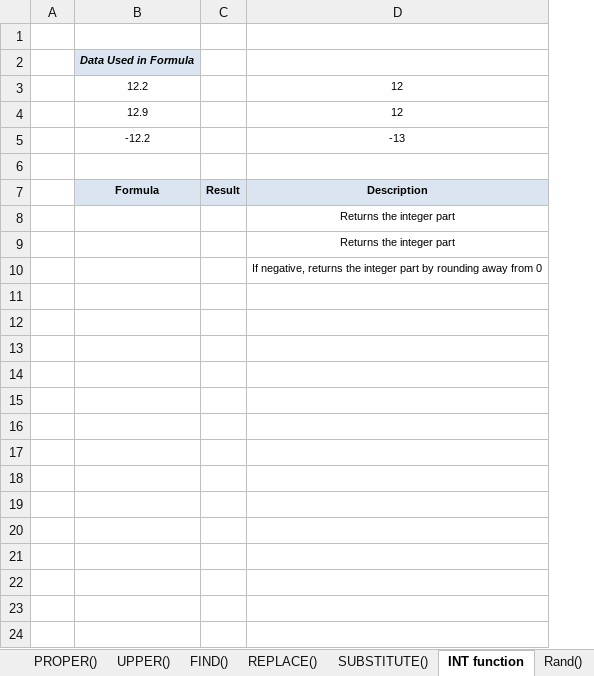
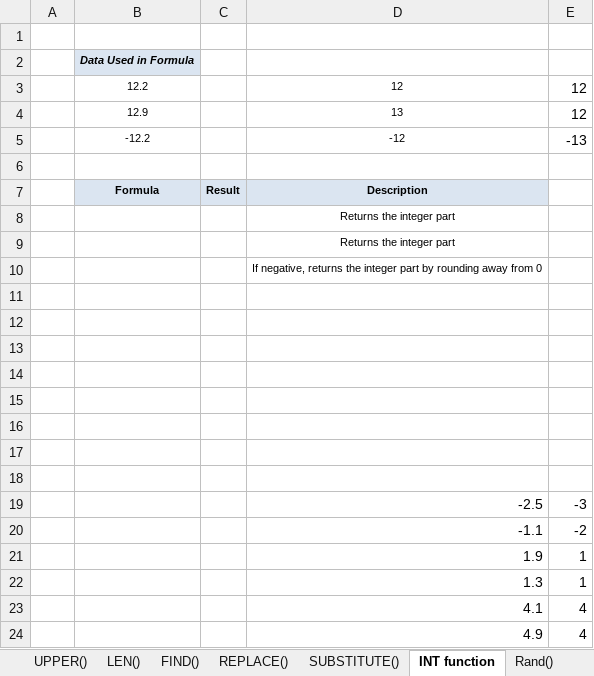
Before and after one commit to starlordali4444/Acciojob-Excel, an Excel workbook: Batch/16/Curriculum/Day_8_Cleaning.xlsx, sheet INT function, drawn as a sheet; values as stored, in another font and other column widths than the file's, no borders; charts and pictures not drawn; the diff names each change by its address in the sheet, - before the commit and + after, or states it on an @@ line.

```diff
--- a/Batch/16/Curriculum/Day_8_Cleaning.xlsx (sheet INT function)
+++ b/Batch/16/Curriculum/Day_8_Cleaning.xlsx (sheet INT function)
+column E, rows 3-5: 12 | 12 | -13
-D4: 12
+D4: 13
-D5: -13
+D5: -12
+row 11: (empty)
+row 12: (empty)
+row 13: (empty)
+row 14: (empty)
+row 15: (empty)
+row 16: (empty)
+row 17: (empty)
+row 18: (empty)
+row 19:  |  |  | -2.5 | -3
+row 20:  |  |  | -1.1 | -2
+row 21:  |  |  | 1.9 | 1
+row 22:  |  |  | 1.3 | 1
+row 23:  |  |  | 4.1 | 4
+row 24:  |  |  | 4.9 | 4
```
Also changed, not shown: sheet Rand(), sheet REPLACE(), sheet SUBSTITUTE(), sheet Round(), other sheet tabs, formulas that keep their value, charts or pictures, Batch/16/Curriculum/Day_8_Date_functions.xlsx, Batch/16/Curriculum/Day_8_Error.xlsx, 7 other files.
